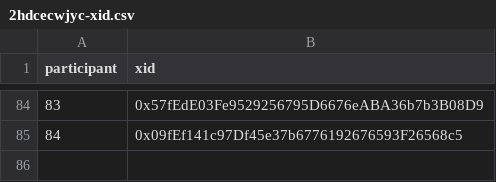
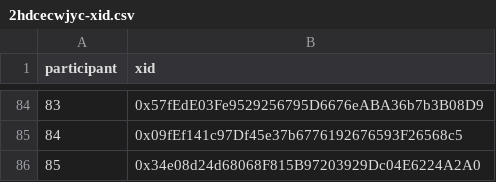
Before and after one commit to evalscience/deepgov-polis, a CSV file: xid/2hdcecwjyc-xid.csv, drawn as a sheet; only a part is shown, gaps mark what is left out; the diff names each change by its address in the sheet, - before the commit and + after, or states it on an @@ line.

```diff
--- a/xid/2hdcecwjyc-xid.csv
+++ b/xid/2hdcecwjyc-xid.csv
+row 86: 85 | 0x34e08d24d68068F815B97203929Dc04E6224A2A0
```
Also changed, not shown: summary/2hdcecwjyc-summary.csv.
